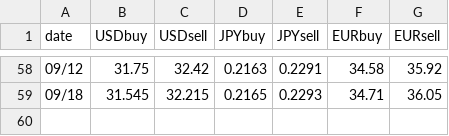
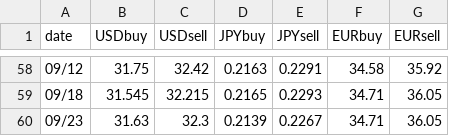
Before and after one commit to lingchiehtai/practice, a CSV file: RequestData/exchange_rate_history.csv, drawn as a sheet; only a part is shown, gaps mark what is left out; the diff names each change by its address in the sheet, - before the commit and + after, or states it on an @@ line.

Commit message:
Update exchange_rate_history.csv

```diff
--- a/RequestData/exchange_rate_history.csv
+++ b/RequestData/exchange_rate_history.csv
+row 60: 09/23 | 31.63 | 32.3 | 0.2139 | 0.2267 | 34.71 | 36.05
```
